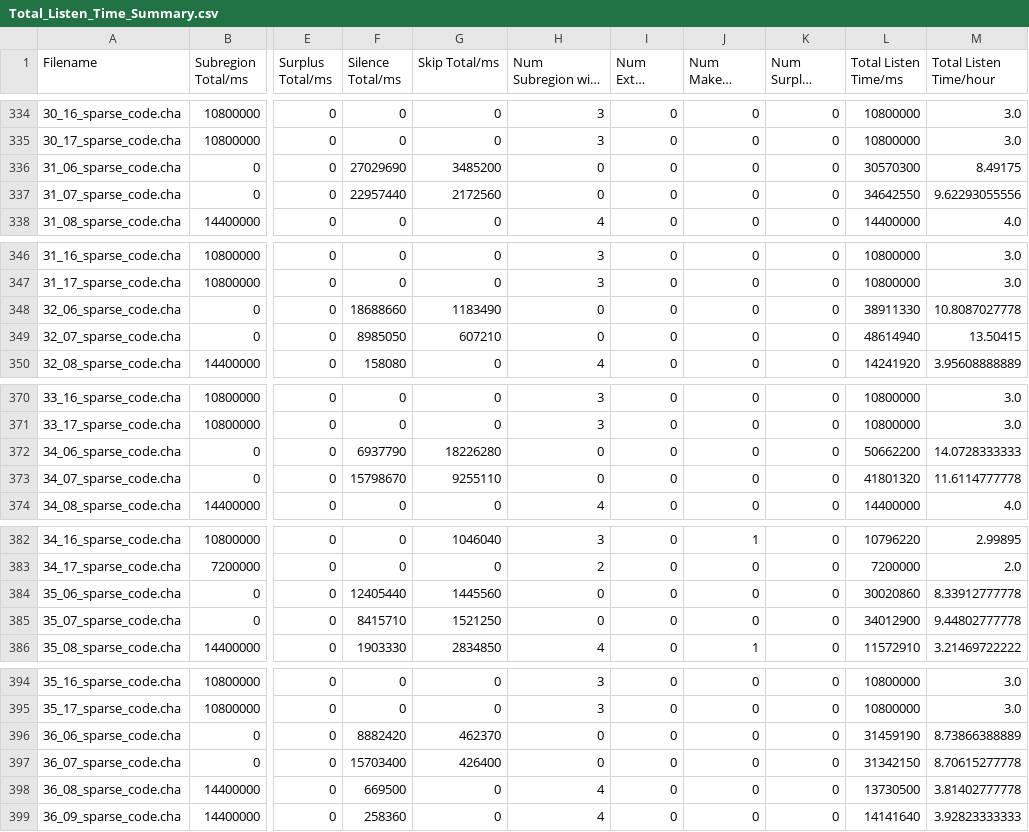
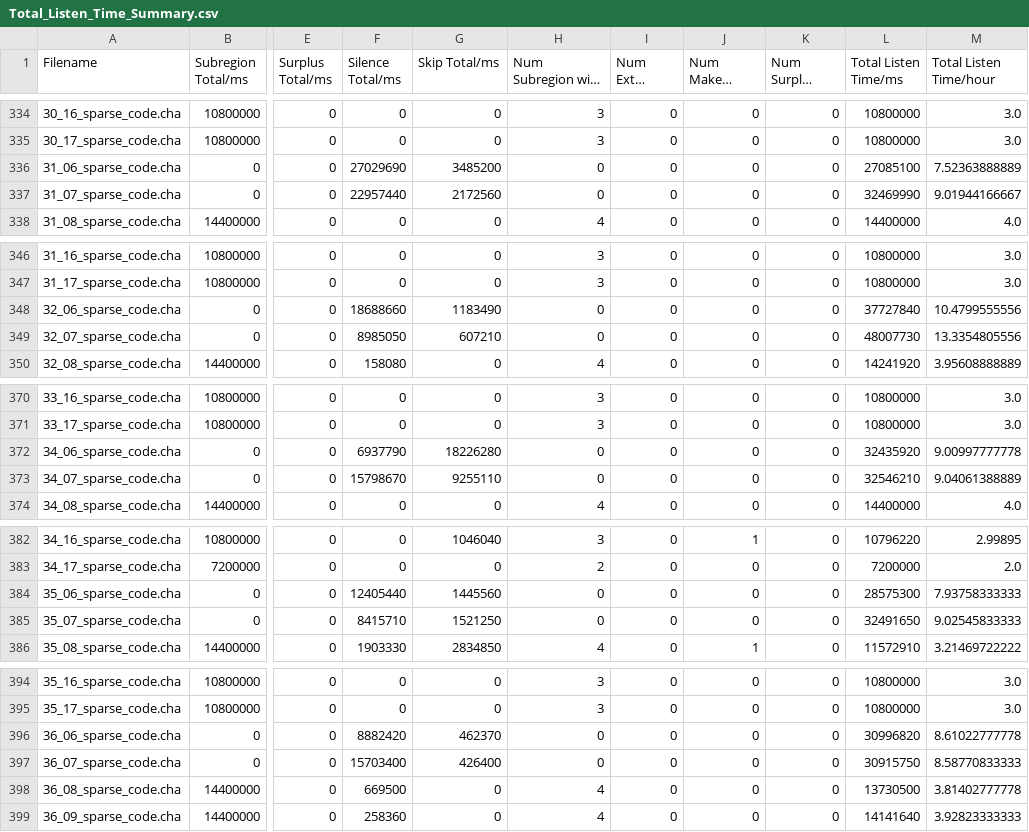
Before and after one commit to SeedlingsBabylab/annot_distr, a CSV file: output/Total_Listen_Time_Summary.csv, drawn as a sheet; only a part is shown, gaps mark what is left out; long unchanged cells end in …; the diff covers the shown part only; the diff names each change by its address in the sheet, - before the commit and + after, or states it on an @@ line.

Commit message:
Fixed overlap time calculation bug

```diff
--- a/output/Total_Listen_Time_Summary.csv
+++ b/output/Total_Listen_Time_Summary.csv
-L336 (Total Listen Time/ms): 30570300
+L336 (Total Listen Time/ms): 27085100
-M336 (Total Listen Time/hour): 8.49175
+M336 (Total Listen Time/hour): 7.52363888889
-L337 (Total Listen Time/ms): 34642550
+L337 (Total Listen Time/ms): 32469990
-M337 (Total Listen Time/hour): 9.62293055556
+M337 (Total Listen Time/hour): 9.01944166667
-L348 (Total Listen Time/ms): 38911330
+L348 (Total Listen Time/ms): 37727840
-M348 (Total Listen Time/hour): 10.8087027778
+M348 (Total Listen Time/hour): 10.4799555556
-L349 (Total Listen Time/ms): 48614940
+L349 (Total Listen Time/ms): 48007730
-M349 (Total Listen Time/hour): 13.50415
+M349 (Total Listen Time/hour): 13.3354805556
-L372 (Total Listen Time/ms): 50662200
+L372 (Total Listen Time/ms): 32435920
-M372 (Total Listen Time/hour): 14.0728333333
+M372 (Total Listen Time/hour): 9.00997777778
-L373 (Total Listen Time/ms): 41801320
+L373 (Total Listen Time/ms): 32546210
-M373 (Total Listen Time/hour): 11.6114777778
+M373 (Total Listen Time/hour): 9.04061388889
-L384 (Total Listen Time/ms): 30020860
+L384 (Total Listen Time/ms): 28575300
-M384 (Total Listen Time/hour): 8.33912777778
+M384 (Total Listen Time/hour): 7.93758333333
-L385 (Total Listen Time/ms): 34012900
+L385 (Total Listen Time/ms): 32491650
-M385 (Total Listen Time/hour): 9.44802777778
+M385 (Total Listen Time/hour): 9.02545833333
-L396 (Total Listen Time/ms): 31459190
+L396 (Total Listen Time/ms): 30996820
-M396 (Total Listen Time/hour): 8.73866388889
+M396 (Total Listen Time/hour): 8.61022777778
-L397 (Total Listen Time/ms): 31342150
+L397 (Total Listen Time/ms): 30915750
-M397 (Total Listen Time/hour): 8.70615277778
+M397 (Total Listen Time/hour): 8.58770833333
```
Also changed, not shown: 103 edited cells elsewhere in this file, 1 other file.
